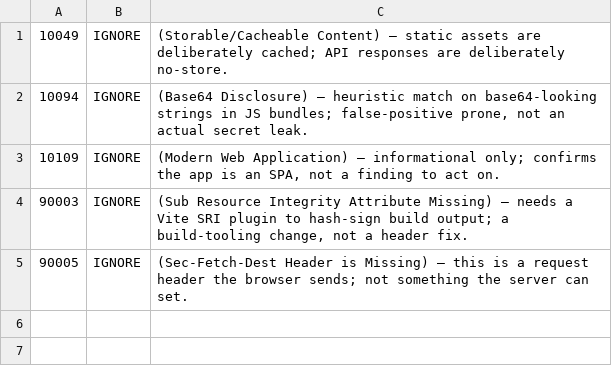
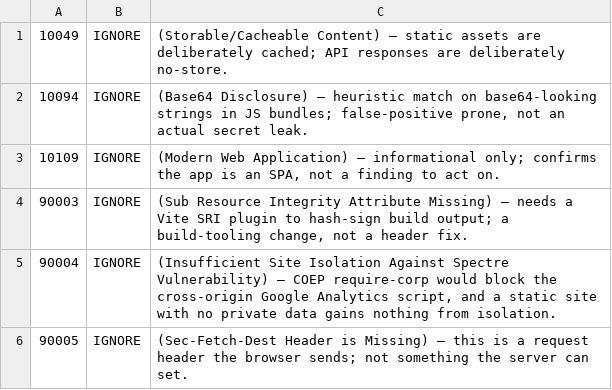
Before and after one commit to bvandrc/bvandercar.dev, a TSV file: .zap/rules.tsv, drawn as a sheet.

```diff
--- a/.zap/rules.tsv
+++ b/.zap/rules.tsv
@@ -4,2 +4,3 @@
 90003	IGNORE	(Sub Resource Integrity Attribute Missing) — needs a Vite SRI plugin to hash-sign build output; a build-tooling change, not a header fix.
+90004	IGNORE	(Insufficient Site Isolation Against Spectre Vulnerability) — COEP require-corp would block the cross-origin Google Analytics script, and a static site with no private data gains nothing from isolation.
 90005	IGNORE	(Sec-Fetch-Dest Header is Missing) — this is a request header the browser sends; not something the server can set.
```
Also changed, not shown: 3 other files.
